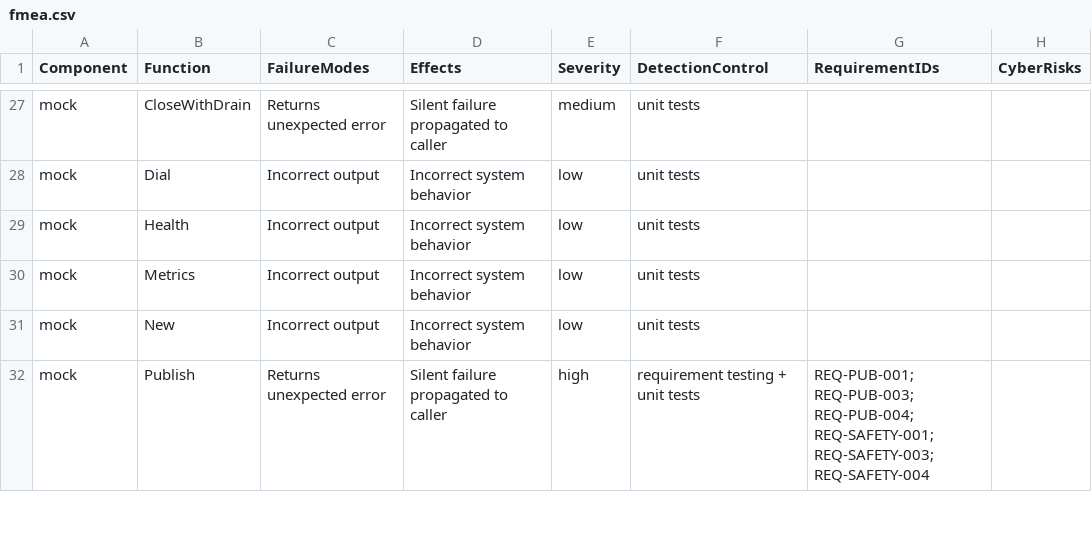
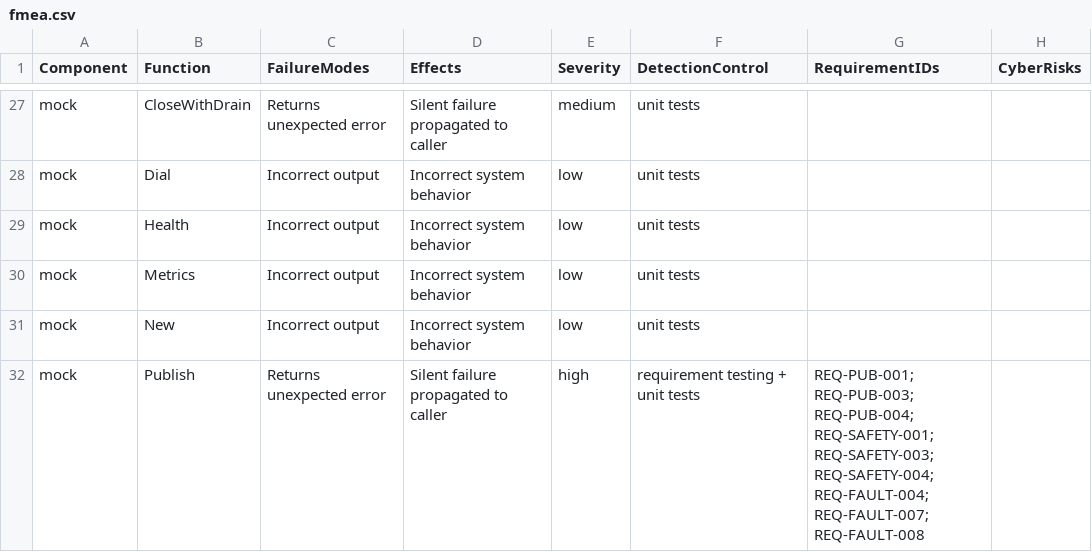
Before and after one commit to SoundMatt/go-mqtt, a CSV file: fmea.csv, drawn as a sheet; only a part is shown, gaps mark what is left out; the diff covers the shown part only.

```diff
--- a/fmea.csv
+++ b/fmea.csv
@@ -31,2 +31,2 @@ mock,Metrics,Incorrect output,Incorrect system behavior,low,unit tests,,
 mock,New,Incorrect output,Incorrect system behavior,low,unit tests,,
-mock,Publish,Returns unexpected error,Silent failure propagated to caller,high,requirement testing + unit tests,REQ-PUB-001; REQ-PUB-003; REQ-PUB-004; REQ-SAFETY-001; REQ-SAFETY-003; REQ-SAFETY-004,
+mock,Publish,Returns unexpected error,Silent failure propagated to caller,high,requirement testing + unit tests,REQ-PUB-001; REQ-PUB-003; REQ-PUB-004; REQ-SAFETY-001; REQ-SAFETY-003; REQ-SAFETY-004; REQ-FAULT-004; REQ-FAULT-007; REQ-FAULT-008,
```
Also changed, not shown: 4 edited cells elsewhere in this file, 8 other files.
